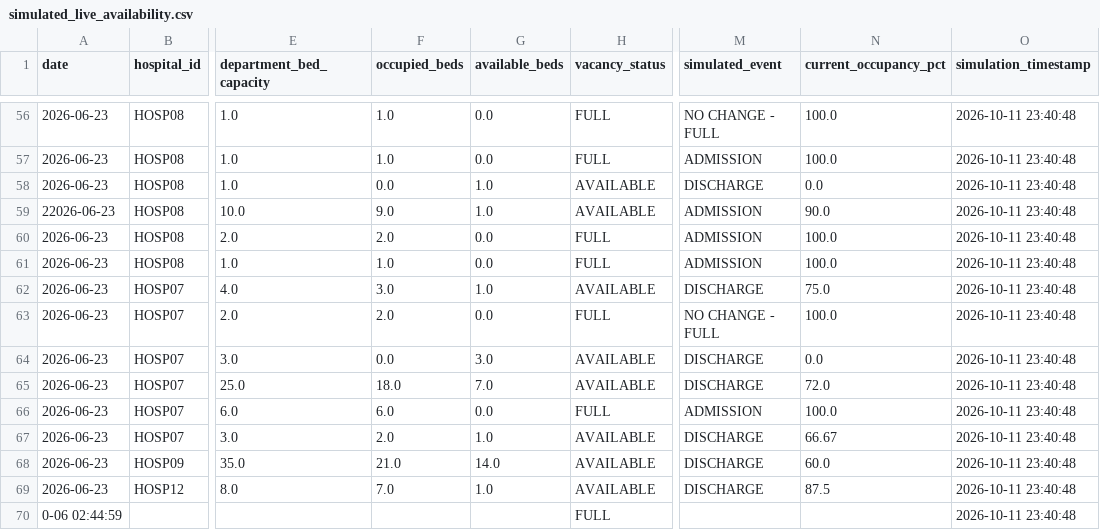
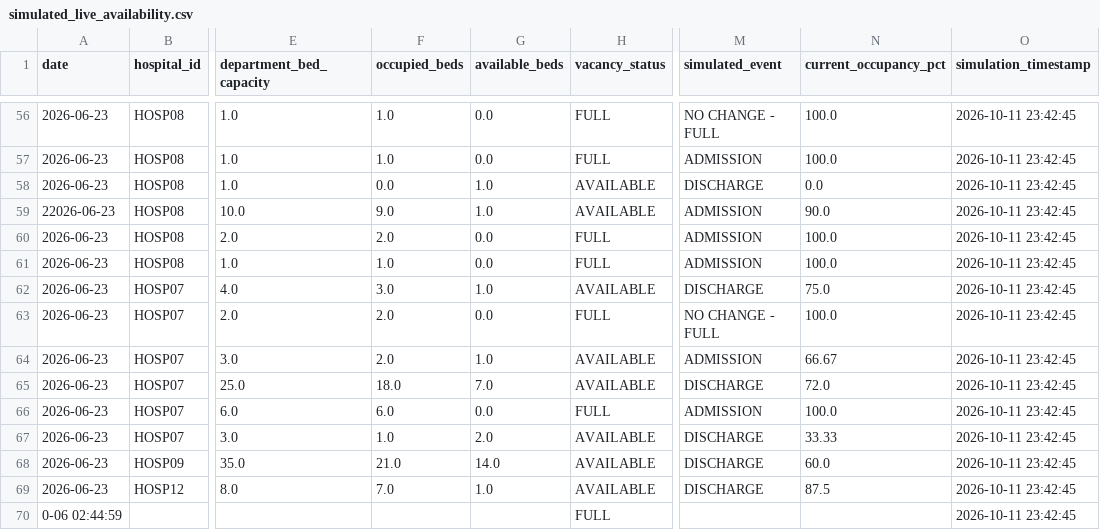
Before and after one commit to Santhin-techie/Hospital-analysis, a CSV file: Dashboard/bed_occupancy/outputs/simulated_live_availability.csv, drawn as a sheet; only a part is shown, gaps mark what is left out; the diff covers the shown part only; the diff names each change by its address in the sheet, - before the commit and + after, or states it on an @@ line.

```diff
--- a/Dashboard/bed_occupancy/outputs/simulated_live_availability.csv
+++ b/Dashboard/bed_occupancy/outputs/simulated_live_availability.csv
-O56:O70 (simulation_timestamp): 2026-10-11 23:40:48
+O56:O70 (simulation_timestamp): 2026-10-11 23:42:45
-F64 (occupied_beds): 0.0
+F64 (occupied_beds): 2.0
-G64 (available_beds): 3.0
+G64 (available_beds): 1.0
-M64 (simulated_event): DISCHARGE
+M64 (simulated_event): ADMISSION
-N64 (current_occupancy_pct): 0.0
+N64 (current_occupancy_pct): 66.67
-F67 (occupied_beds): 2.0
+F67 (occupied_beds): 1.0
-G67 (available_beds): 1.0
+G67 (available_beds): 2.0
-N67 (current_occupancy_pct): 66.67
+N67 (current_occupancy_pct): 33.33
```
Also changed, not shown: 93 edited cells elsewhere in this file, Dashboard/bed_occupancy/outputs/simulated_live_hospital_summary.csv, 1 other file.
